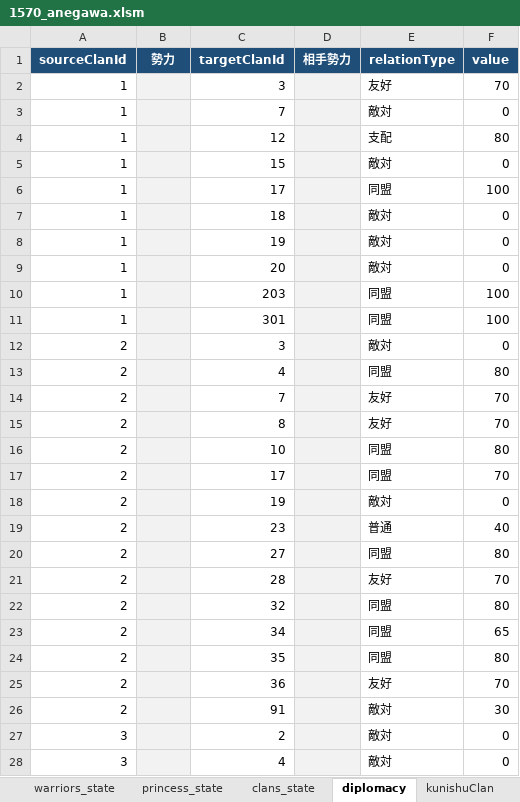
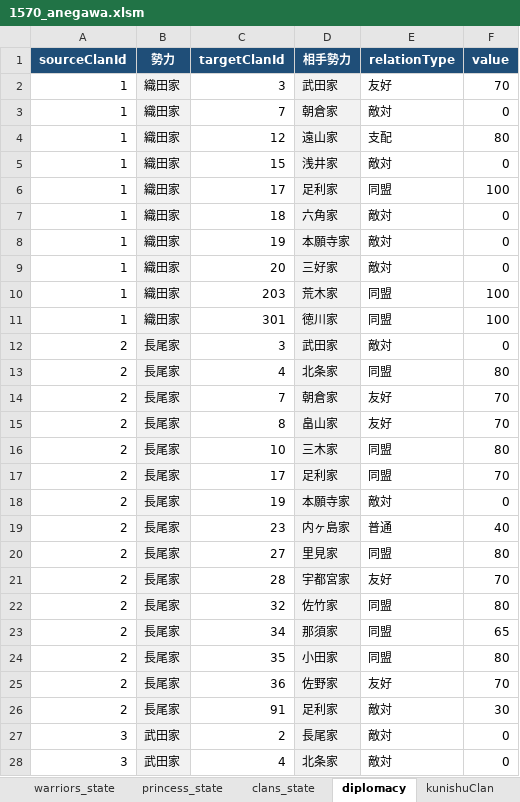
Before and after one commit to actrsys/sengoku-hadou, an Excel workbook: 管理用Excel/1570_anegawa.xlsm, sheet diplomacy, drawn as a sheet; only a part is shown; values as stored, in another font and other column widths than the file's, no borders; charts and pictures not drawn; the diff covers the shown part only; the diff names each change by its address in the sheet, - before the commit and + after, or states it on an @@ line.

```diff
--- a/管理用Excel/1570_anegawa.xlsm (sheet diplomacy)
+++ b/管理用Excel/1570_anegawa.xlsm (sheet diplomacy)
-B2:B11 (勢力): (empty)
+B2:B11 (勢力): 織田家
-D2 (相手勢力): (empty)
+D2 (相手勢力): 武田家
-D3 (相手勢力): (empty)
+D3 (相手勢力): 朝倉家
-D4 (相手勢力): (empty)
+D4 (相手勢力): 遠山家
-D5 (相手勢力): (empty)
+D5 (相手勢力): 浅井家
-D6 (相手勢力): (empty)
+D6 (相手勢力): 足利家
-D7 (相手勢力): (empty)
+D7 (相手勢力): 六角家
-D8 (相手勢力): (empty)
+D8 (相手勢力): 本願寺家
-D9 (相手勢力): (empty)
+D9 (相手勢力): 三好家
-D10 (相手勢力): (empty)
+D10 (相手勢力): 荒木家
-D11 (相手勢力): (empty)
+D11 (相手勢力): 徳川家
-B12:B26 (勢力): (empty)
+B12:B26 (勢力): 長尾家
-D12 (相手勢力): (empty)
+D12 (相手勢力): 武田家
-D13 (相手勢力): (empty)
+D13 (相手勢力): 北条家
-D14 (相手勢力): (empty)
+D14 (相手勢力): 朝倉家
-D15 (相手勢力): (empty)
+D15 (相手勢力): 畠山家
-D16 (相手勢力): (empty)
+D16 (相手勢力): 三木家
-D17 (相手勢力): (empty)
+D17 (相手勢力): 足利家
-D18 (相手勢力): (empty)
+D18 (相手勢力): 本願寺家
-D19 (相手勢力): (empty)
+D19 (相手勢力): 内ヶ島家
-D20 (相手勢力): (empty)
+D20 (相手勢力): 里見家
-D21 (相手勢力): (empty)
+D21 (相手勢力): 宇都宮家
-D22 (相手勢力): (empty)
+D22 (相手勢力): 佐竹家
-D23 (相手勢力): (empty)
+D23 (相手勢力): 那須家
-D24 (相手勢力): (empty)
+D24 (相手勢力): 小田家
-D25 (相手勢力): (empty)
+D25 (相手勢力): 佐野家
-D26 (相手勢力): (empty)
+D26 (相手勢力): 足利家
-B27:B28 (勢力): (empty)
+B27:B28 (勢力): 武田家
-D27 (相手勢力): (empty)
+D27 (相手勢力): 長尾家
-D28 (相手勢力): (empty)
+D28 (相手勢力): 北条家
```
Also changed, not shown: 502 edited cells elsewhere in this sheet, sheet warriors_state, sheet castles_state, sheet legions, sheet clans_state, sheet kunishuClan, sheet princess_state, 管理用Excel/1560_okehazama.xlsm, 28 other files.
